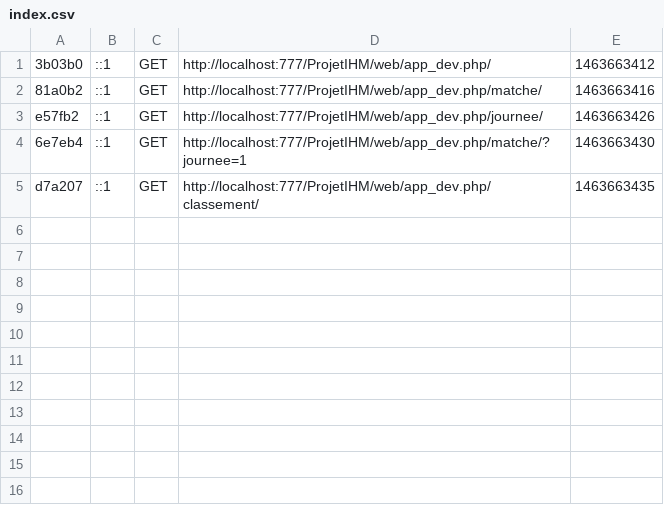
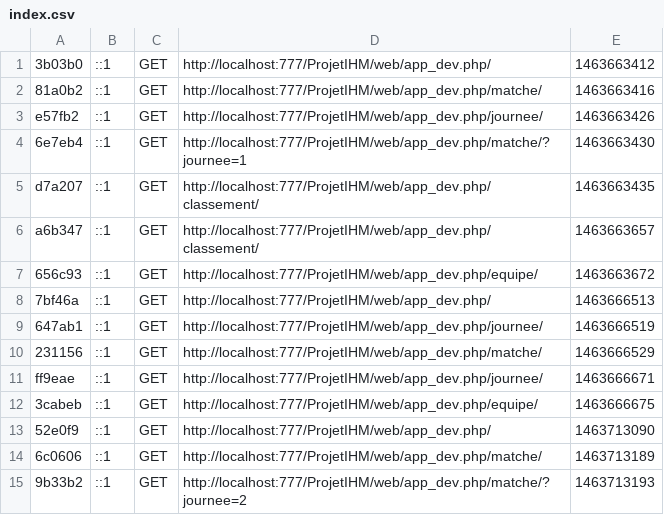
Before and after one commit to mahdi3232/IHM, a CSV file: app/cache/dev/profiler/index.csv, drawn as a sheet.

```diff
--- a/app/cache/dev/profiler/index.csv
+++ b/app/cache/dev/profiler/index.csv
@@ -5 +5,11 @@ e57fb2,::1,GET,http://localhost:777/ProjetIHM/web/app_dev.php/journee/,146366342
 d7a207,::1,GET,http://localhost:777/ProjetIHM/web/app_dev.php/classement/,1463663435,
+a6b347,::1,GET,http://localhost:777/ProjetIHM/web/app_dev.php/classement/,1463663657,
+656c93,::1,GET,http://localhost:777/ProjetIHM/web/app_dev.php/equipe/,1463663672,
+7bf46a,::1,GET,http://localhost:777/ProjetIHM/web/app_dev.php/,1463666513,
+647ab1,::1,GET,http://localhost:777/ProjetIHM/web/app_dev.php/journee/,1463666519,
+231156,::1,GET,http://localhost:777/ProjetIHM/web/app_dev.php/matche/,1463666529,
+ff9eae,::1,GET,http://localhost:777/ProjetIHM/web/app_dev.php/journee/,1463666671,
+3cabeb,::1,GET,http://localhost:777/ProjetIHM/web/app_dev.php/equipe/,1463666675,
+52e0f9,::1,GET,http://localhost:777/ProjetIHM/web/app_dev.php/,1463713090,
+6c0606,::1,GET,http://localhost:777/ProjetIHM/web/app_dev.php/matche/,1463713189,
+9b33b2,::1,GET,http://localhost:777/ProjetIHM/web/app_dev.php/matche/?journee=2,1463713193,
```
Also changed, not shown: 14 other files.
